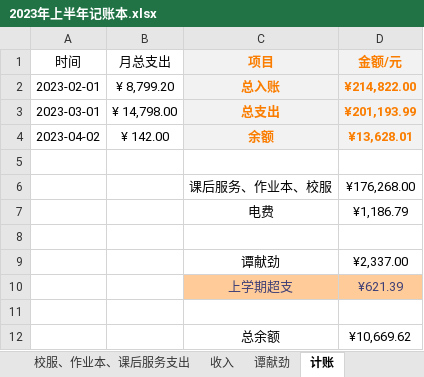
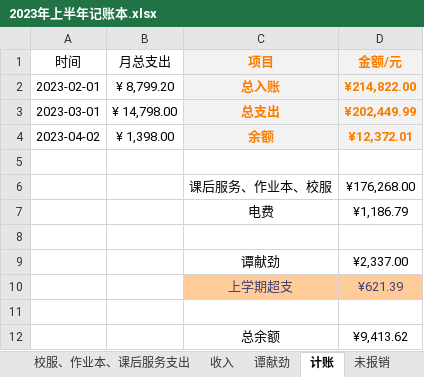
Before and after one commit to 2663481911/counts, an Excel workbook: 2023年上半年/2023年上半年记账本.xlsx, sheet 计账, drawn as a sheet; values as stored, in another font and other column widths than the file's, no borders; table styles not drawn; the diff names each change by its address in the sheet, - before the commit and + after, or states it on an @@ line.

```diff
--- a/2023年上半年/2023年上半年记账本.xlsx (sheet 计账)
+++ b/2023年上半年/2023年上半年记账本.xlsx (sheet 计账)
+sheet tab: 未报销
-D3 (金额/元): ¥201,193.99
+D3 (金额/元): ¥202,449.99
-B4 (月总支出): ¥ 142.00
+B4 (月总支出): ¥ 1,398.00
-D4 (金额/元): ¥13,628.01
+D4 (金额/元): ¥12,372.01
-D12 (金额/元): ¥10,669.62
+D12 (金额/元): ¥9,413.62
```
Also changed, not shown: sheet 4月支出, sheet 2月支出, 5 other files.
